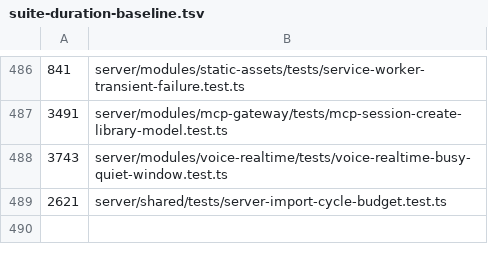
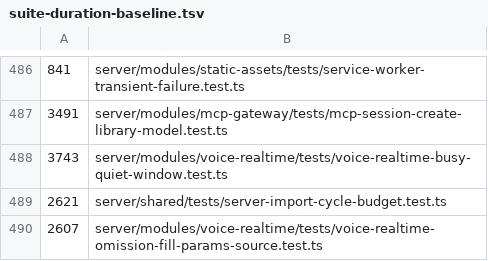
Before and after one commit to Chuwhyangle/claudecodeui, a TSV file: scripts/suite-duration-baseline.tsv, drawn as a sheet; only a part is shown, gaps mark what is left out.

```diff
--- a/scripts/suite-duration-baseline.tsv
+++ b/scripts/suite-duration-baseline.tsv
@@ -489 +489,2 @@
 2621	server/shared/tests/server-import-cycle-budget.test.ts
+2607	server/modules/voice-realtime/tests/voice-realtime-omission-fill-params-source.test.ts
```
Also changed, not shown: 10 other files.
